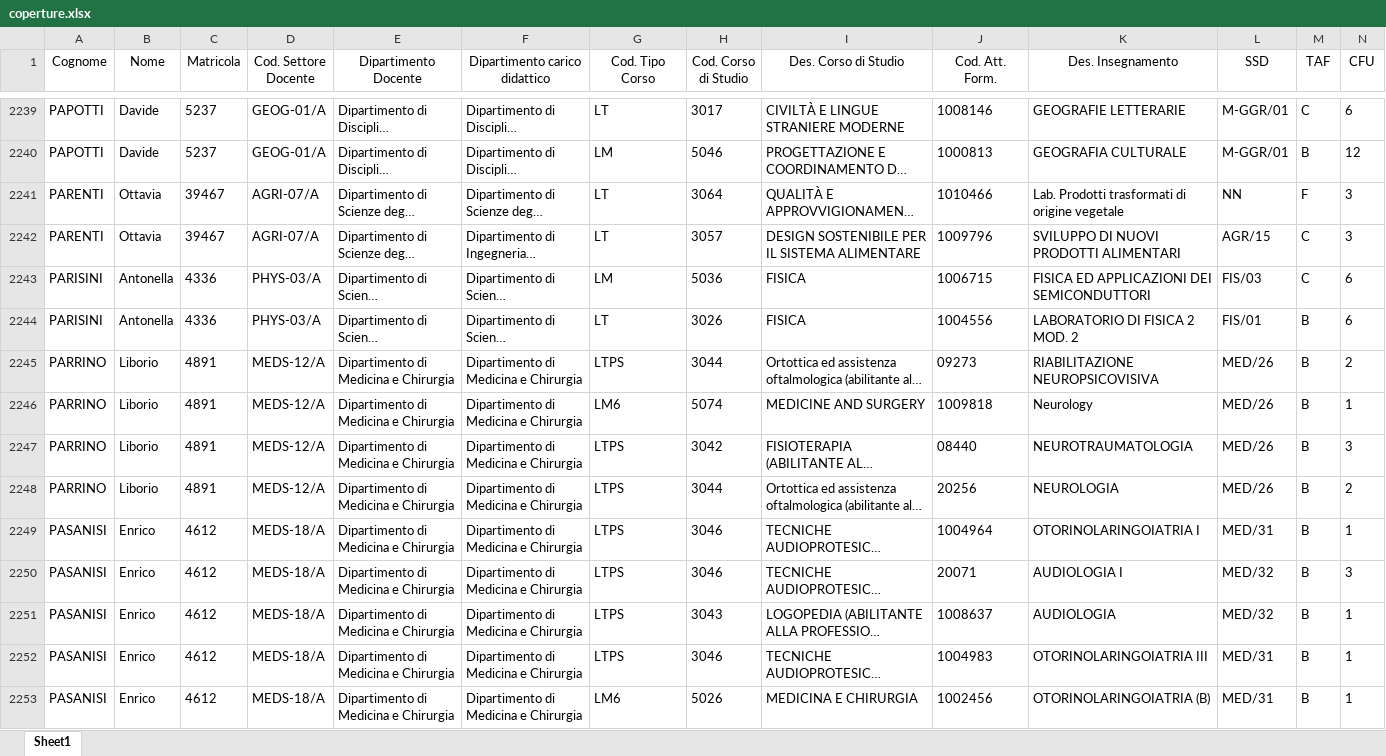
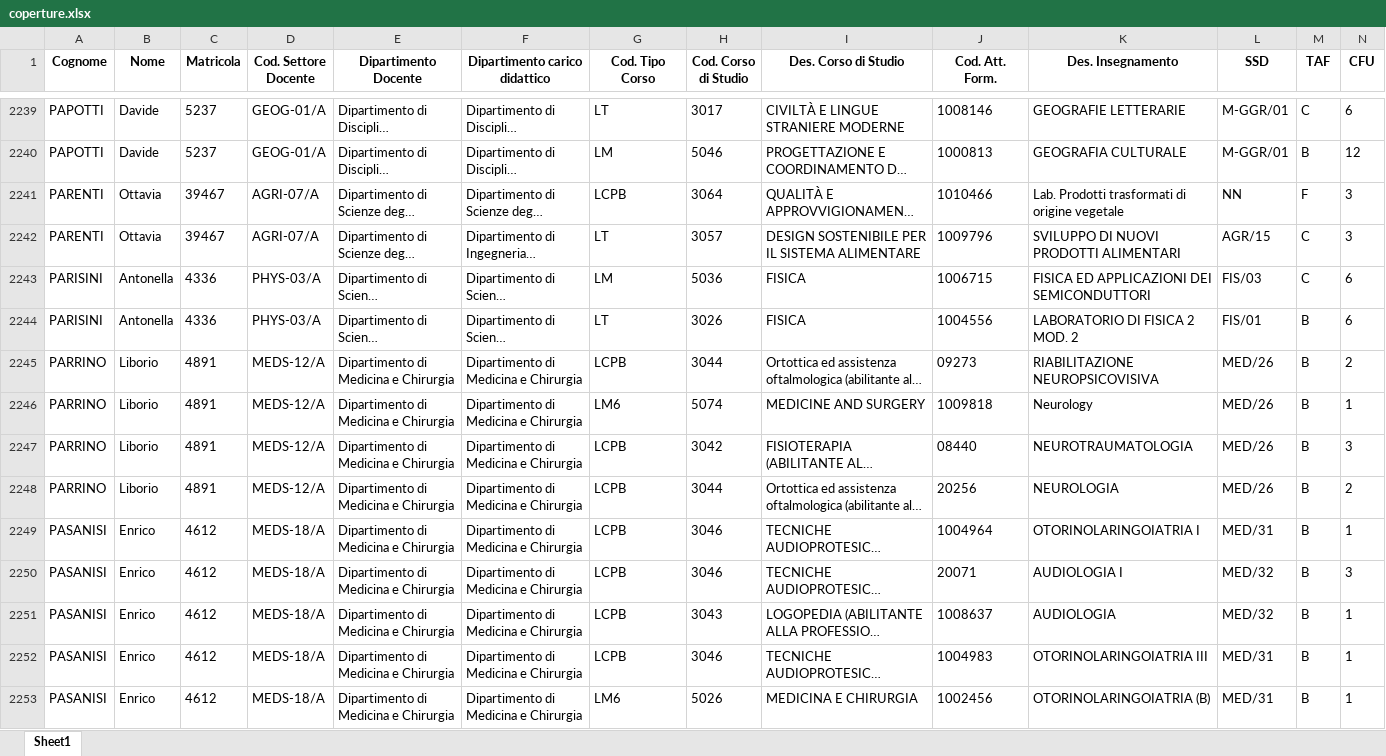
Before and after one commit to merendamattia/ottimizzazione-garanti-accademici, an Excel workbook: src/dataset/coperture.xlsx, sheet Sheet1, drawn as a sheet; only a part is shown, gaps mark what is left out; long unchanged cells end in …; values as stored, in another font and other column widths than the file's, no borders; the diff covers the shown part only; the diff names each change by its address in the sheet, - before the commit and + after, or states it on an @@ line.

```diff
--- a/src/dataset/coperture.xlsx (sheet Sheet1)
+++ b/src/dataset/coperture.xlsx (sheet Sheet1)
-A1:N1 bold: off
+A1:N1 bold: on
-G2241 (Cod. Tipo Corso): LT
+G2241 (Cod. Tipo Corso): LCPB
-G2245 (Cod. Tipo Corso): LTPS
+G2245 (Cod. Tipo Corso): LCPB
-G2247:G2252 (Cod. Tipo Corso): LTPS
+G2247:G2252 (Cod. Tipo Corso): LCPB
```
Also changed, not shown: 626 edited cells and cell formats elsewhere in this sheet, src/dataset/allegato-d-sanitized.xlsx, src/dataset/docenti.xlsx, 33 other files.
